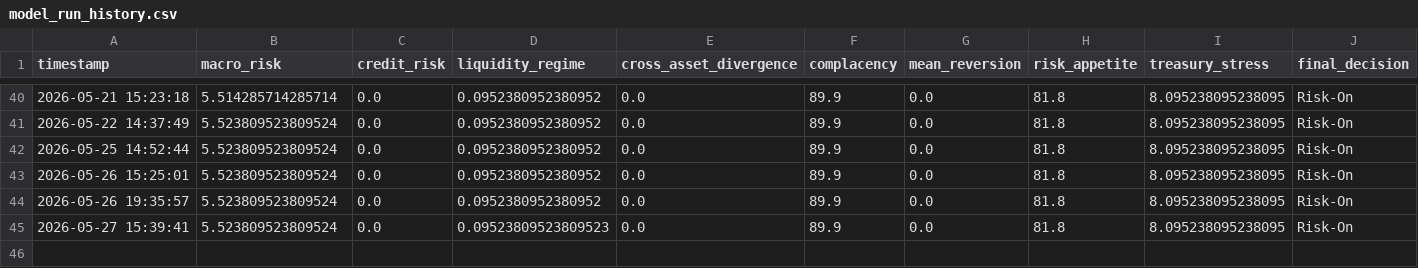
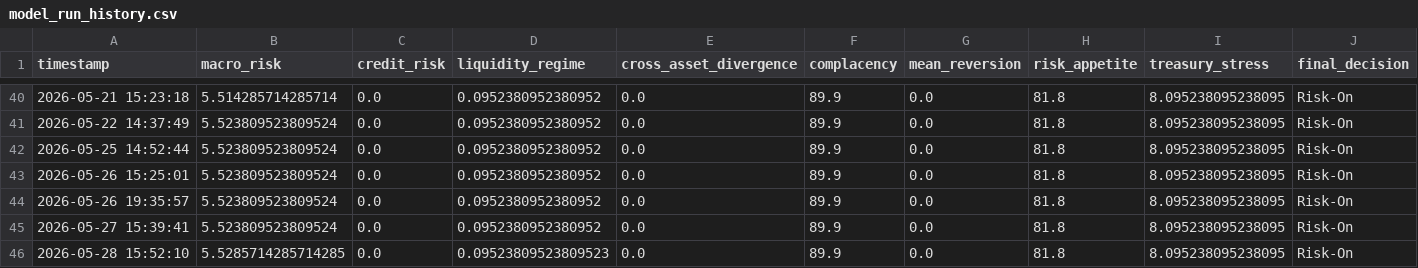
Before and after one commit to AaronMAlbright/credit-risk-dashboard, a CSV file: history/model_run_history.csv, drawn as a sheet; only a part is shown, gaps mark what is left out; rows hold the shown columns only; the diff names each change by its address in the sheet, - before the commit and + after, or states it on an @@ line.

```diff
--- a/history/model_run_history.csv
+++ b/history/model_run_history.csv
-D45 (liquidity_regime): 0.09523809523809523
+D45 (liquidity_regime): 0.0952380952380952
+row 46: 2026-05-28 15:52:10 | 5.5285714285714285 | 0.0 | 0.09523809523809523 | 0.0 | 89.9 | 0.0 | 81.8 | 8.095238095238095 | Risk-On
```
